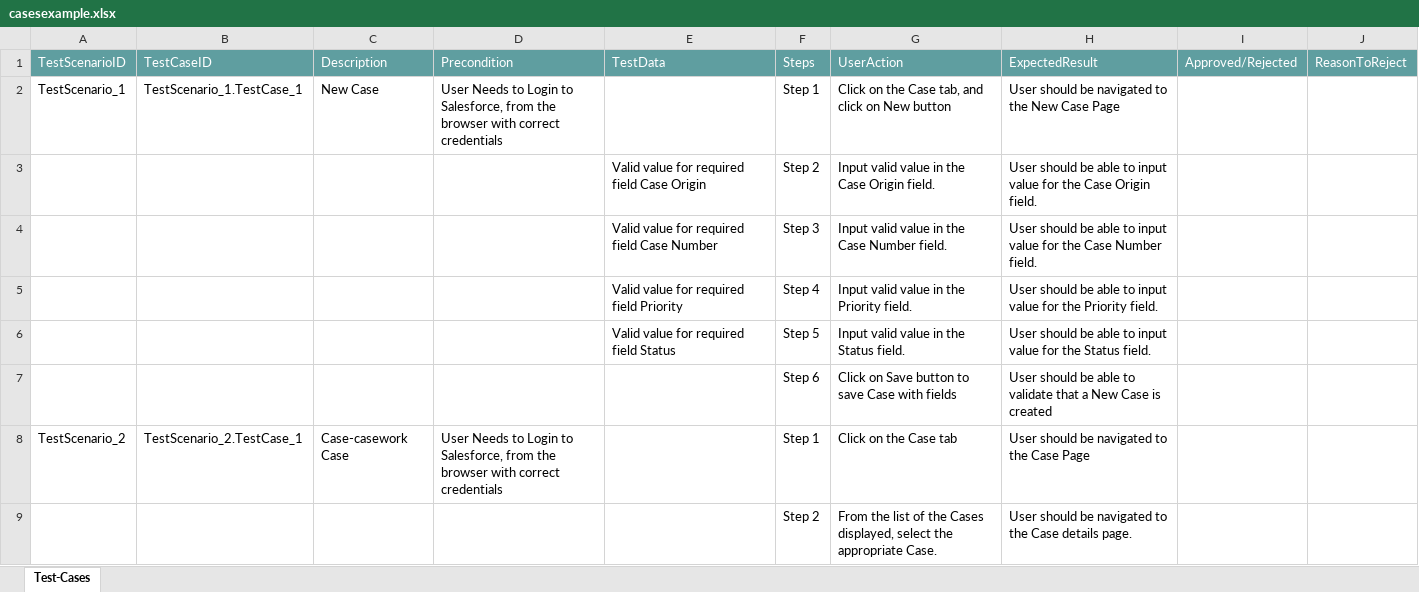
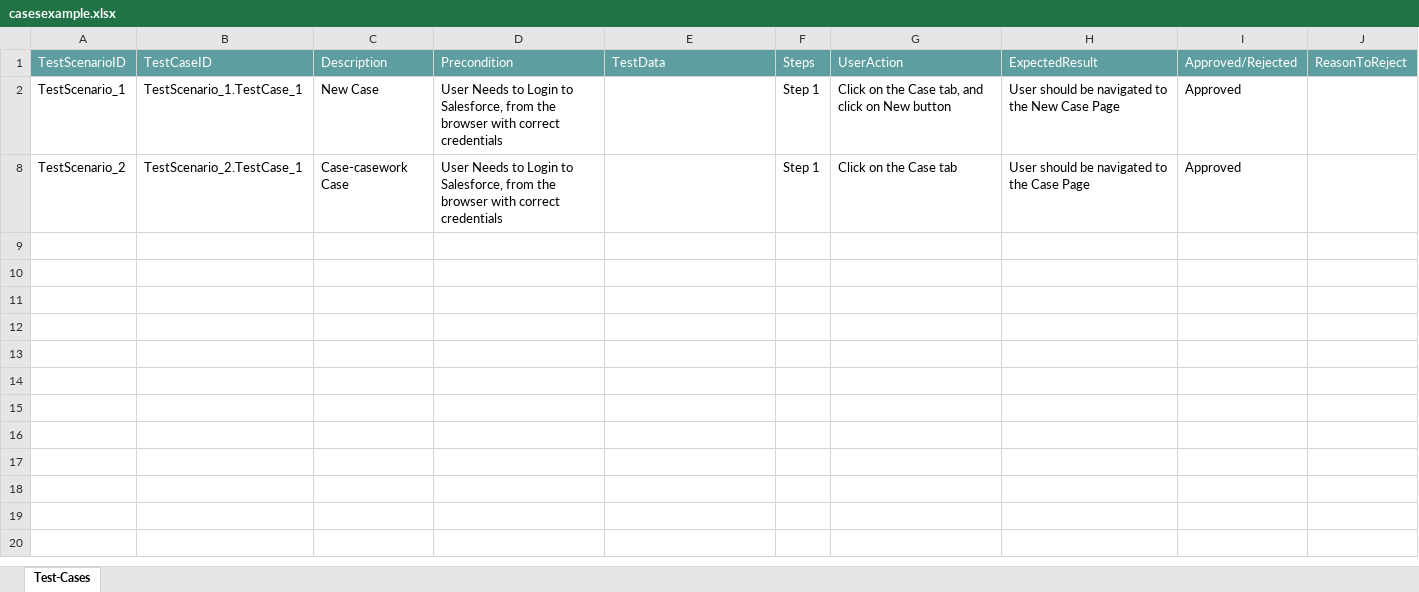
Before and after one commit to ShaikMohamedIrfan/test1234, an Excel workbook: casesexample.xlsx, sheet Test-Cases, drawn as a sheet; values as stored, in another font and other column widths than the file's, no borders; table styles not drawn; the diff names each change by its address in the sheet, - before the commit and + after, or states it on an @@ line.

Commit message:
Update casesexample.xlsx

```diff
--- a/casesexample.xlsx (sheet Test-Cases)
+++ b/casesexample.xlsx (sheet Test-Cases)
-I2: (empty)
+I2: Approved
@@ row 3 hidden:  |  |  |  | Valid value for required field Case Origin | Step 2 | Input valid value in the Case Origin field. | User should be able to input value for the Case Origin field. @@
@@ row 4 hidden:  |  |  |  | Valid value for required field Case Number | Step 3 | Input valid value in the Case Number field. | User should be able to input value for the Case Number field. @@
@@ row 5 hidden:  |  |  |  | Valid value for required field Priority | Step 4 | Input valid value in the Priority field. | User should be able to input value for the Priority field. @@
@@ row 6 hidden:  |  |  |  | Valid value for required field Status | Step 5 | Input valid value in the Status field. | User should be able to input value for the Status field. @@
@@ row 7 hidden:  |  |  |  |  | Step 6 | Click on Save button to save Case with fields | User should be able to validate that a New Case is created @@
-I8: (empty)
+I8: Approved
@@ row 9 hidden:  |  |  |  |  | Step 2 | From the list of the Cases displayed, select the appropriate Case. | User should be navigated to the Case details page. @@
```
